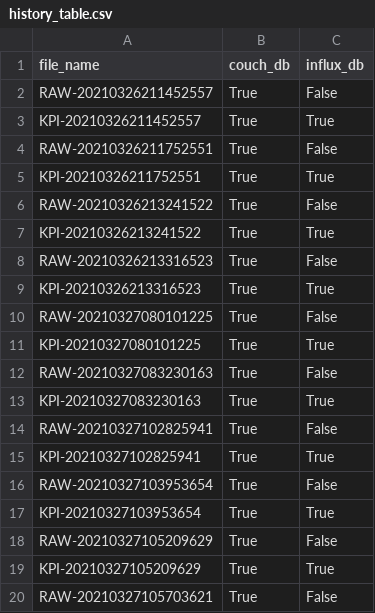
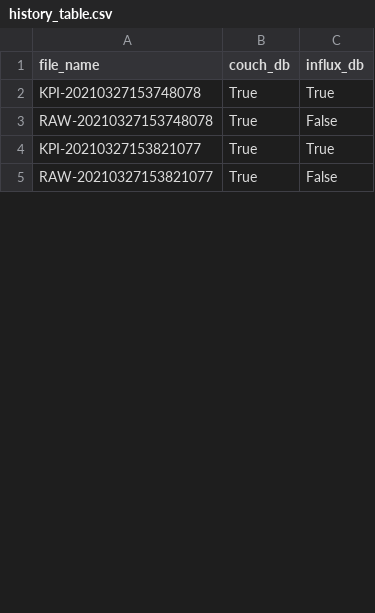
Before and after one commit to arma966/ConditionPanda, a CSV file: Scripts/history_table.csv, drawn as a sheet; only a part is shown; the diff covers the shown part only.

```diff
--- a/Scripts/history_table.csv
+++ b/Scripts/history_table.csv
@@ -1,20 +1,5 @@
 file_name,couch_db,influx_db
-RAW-20210326211452557,True,False
-KPI-20210326211452557,True,True
-RAW-20210326211752551,True,False
-KPI-20210326211752551,True,True
-RAW-20210326213241522,True,False
-KPI-20210326213241522,True,True
-RAW-20210326213316523,True,False
-KPI-20210326213316523,True,True
-RAW-20210327080101225,True,False
-KPI-20210327080101225,True,True
-RAW-20210327083230163,True,False
-KPI-20210327083230163,True,True
-RAW-20210327102825941,True,False
-KPI-20210327102825941,True,True
-RAW-20210327103953654,True,False
-KPI-20210327103953654,True,True
-RAW-20210327105209629,True,False
-KPI-20210327105209629,True,True
-RAW-20210327105703621,True,False
+KPI-20210327153748078,True,True
+RAW-20210327153748078,True,False
+KPI-20210327153821077,True,True
+RAW-20210327153821077,True,False
```
Also changed, not shown: 9 removed rows and 4 edited cells elsewhere in this file, 3 other files.
